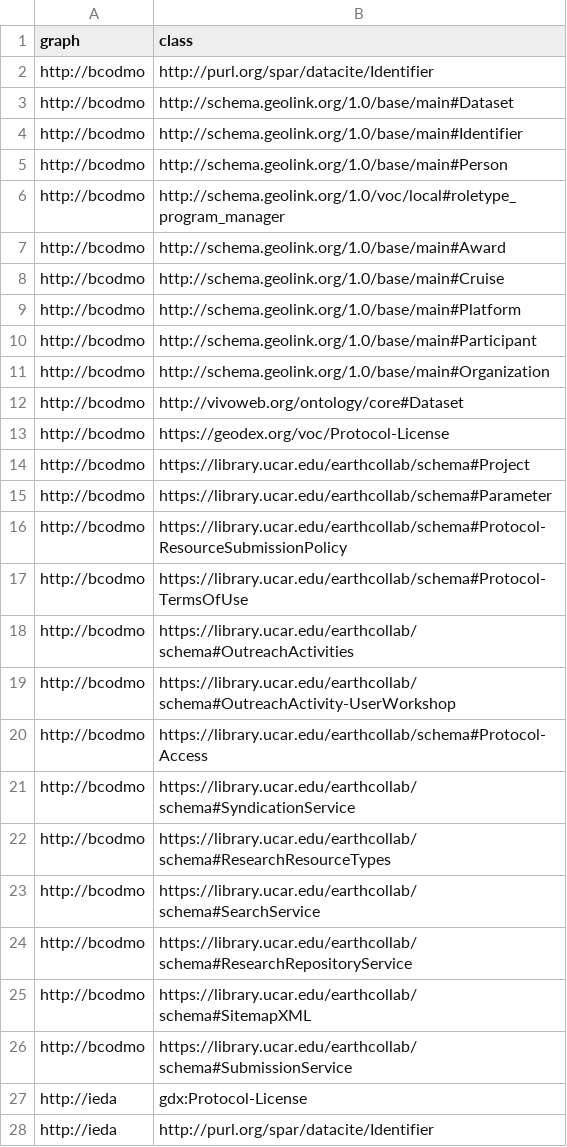
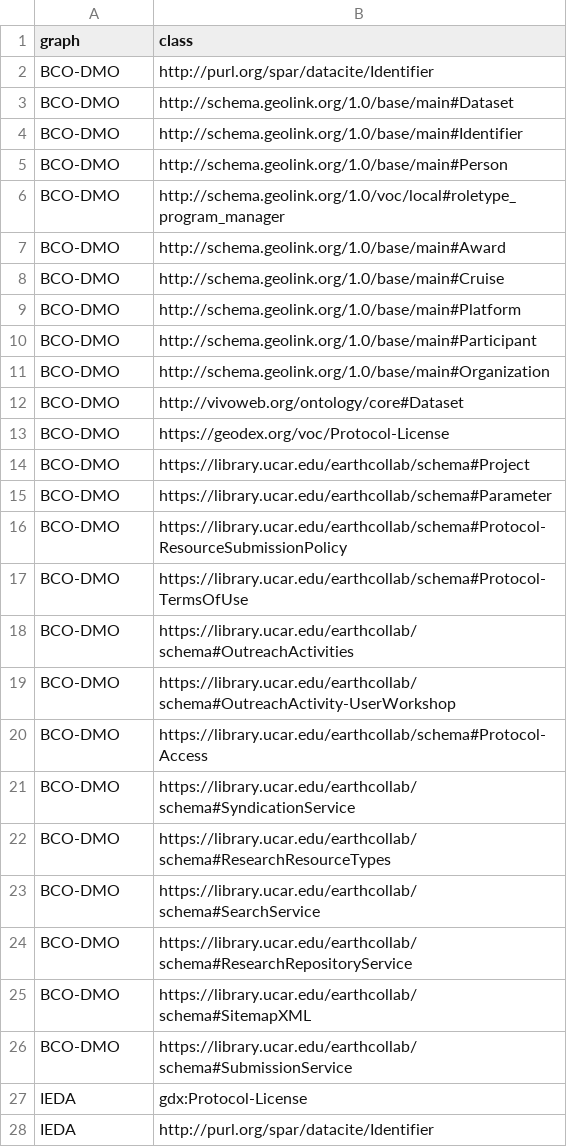
Before and after one commit to earthcubearchitecture-project418/assay-data, a CSV file: meta_other-classes-by-provider.csv, drawn as a sheet; only a part is shown; the diff covers the shown part only.

```diff
--- a/meta_other-classes-by-provider.csv
+++ b/meta_other-classes-by-provider.csv
@@ -1,28 +1,28 @@
 "graph","class"
-"http://bcodmo","http://purl.org/spar/datacite/Identifier"
-"http://bcodmo","http://schema.geolink.org/1.0/base/main#Dataset"
-"http://bcodmo","http://schema.geolink.org/1.0/base/main#Identifier"
-"http://bcodmo","http://schema.geolink.org/1.0/base/main#Person"
-"http://bcodmo","http://schema.geolink.org/1.0/voc/local#roletype_program_manager"
-"http://bcodmo","http://schema.geolink.org/1.0/base/main#Award"
-"http://bcodmo","http://schema.geolink.org/1.0/base/main#Cruise"
-"http://bcodmo","http://schema.geolink.org/1.0/base/main#Platform"
-"http://bcodmo","http://schema.geolink.org/1.0/base/main#Participant"
-"http://bcodmo","http://schema.geolink.org/1.0/base/main#Organization"
-"http://bcodmo","http://vivoweb.org/ontology/core#Dataset"
-"http://bcodmo","https://geodex.org/voc/Protocol-License"
-"http://bcodmo","https://library.ucar.edu/earthcollab/schema#Project"
-"http://bcodmo","https://library.ucar.edu/earthcollab/schema#Parameter"
-"http://bcodmo","https://library.ucar.edu/earthcollab/schema#Protocol-ResourceSubmissionPolicy"
-"http://bcodmo","https://library.ucar.edu/earthcollab/schema#Protocol-TermsOfUse"
-"http://bcodmo","https://library.ucar.edu/earthcollab/schema#OutreachActivities"
-"http://bcodmo","https://library.ucar.edu/earthcollab/schema#OutreachActivity-UserWorkshop"
-"http://bcodmo","https://library.ucar.edu/earthcollab/schema#Protocol-Access"
-"http://bcodmo","https://library.ucar.edu/earthcollab/schema#SyndicationService"
-"http://bcodmo","https://library.ucar.edu/earthcollab/schema#ResearchResourceTypes"
-"http://bcodmo","https://library.ucar.edu/earthcollab/schema#SearchService"
-"http://bcodmo","https://library.ucar.edu/earthcollab/schema#ResearchRepositoryService"
-"http://bcodmo","https://library.ucar.edu/earthcollab/schema#SitemapXML"
-"http://bcodmo","https://library.ucar.edu/earthcollab/schema#SubmissionService"
-"http://ieda","gdx:Protocol-License"
-"http://ieda","http://purl.org/spar/datacite/Identifier"
+"BCO-DMO","http://purl.org/spar/datacite/Identifier"
+"BCO-DMO","http://schema.geolink.org/1.0/base/main#Dataset"
+"BCO-DMO","http://schema.geolink.org/1.0/base/main#Identifier"
+"BCO-DMO","http://schema.geolink.org/1.0/base/main#Person"
+"BCO-DMO","http://schema.geolink.org/1.0/voc/local#roletype_program_manager"
+"BCO-DMO","http://schema.geolink.org/1.0/base/main#Award"
+"BCO-DMO","http://schema.geolink.org/1.0/base/main#Cruise"
+"BCO-DMO","http://schema.geolink.org/1.0/base/main#Platform"
+"BCO-DMO","http://schema.geolink.org/1.0/base/main#Participant"
+"BCO-DMO","http://schema.geolink.org/1.0/base/main#Organization"
+"BCO-DMO","http://vivoweb.org/ontology/core#Dataset"
+"BCO-DMO","https://geodex.org/voc/Protocol-License"
+"BCO-DMO","https://library.ucar.edu/earthcollab/schema#Project"
+"BCO-DMO","https://library.ucar.edu/earthcollab/schema#Parameter"
+"BCO-DMO","https://library.ucar.edu/earthcollab/schema#Protocol-ResourceSubmissionPolicy"
+"BCO-DMO","https://library.ucar.edu/earthcollab/schema#Protocol-TermsOfUse"
+"BCO-DMO","https://library.ucar.edu/earthcollab/schema#OutreachActivities"
+"BCO-DMO","https://library.ucar.edu/earthcollab/schema#OutreachActivity-UserWorkshop"
+"BCO-DMO","https://library.ucar.edu/earthcollab/schema#Protocol-Access"
+"BCO-DMO","https://library.ucar.edu/earthcollab/schema#SyndicationService"
+"BCO-DMO","https://library.ucar.edu/earthcollab/schema#ResearchResourceTypes"
+"BCO-DMO","https://library.ucar.edu/earthcollab/schema#SearchService"
+"BCO-DMO","https://library.ucar.edu/earthcollab/schema#ResearchRepositoryService"
+"BCO-DMO","https://library.ucar.edu/earthcollab/schema#SitemapXML"
+"BCO-DMO","https://library.ucar.edu/earthcollab/schema#SubmissionService"
+"IEDA","gdx:Protocol-License"
+"IEDA","http://purl.org/spar/datacite/Identifier"
```
Also changed, not shown: 12 edited cells elsewhere in this file, dataset-distribution-properties-by-provider.csv, meta_classes-by-provider.csv, 22 other files.
